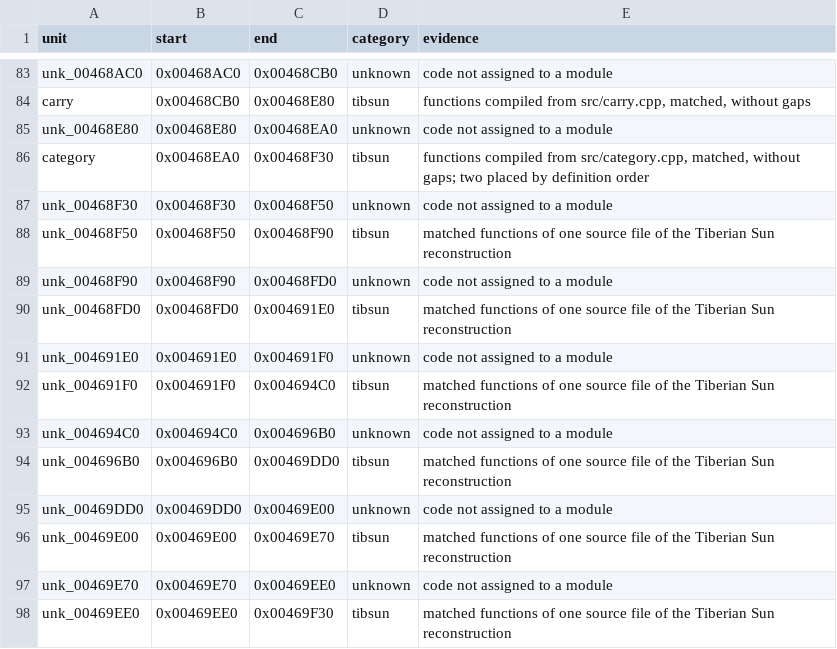
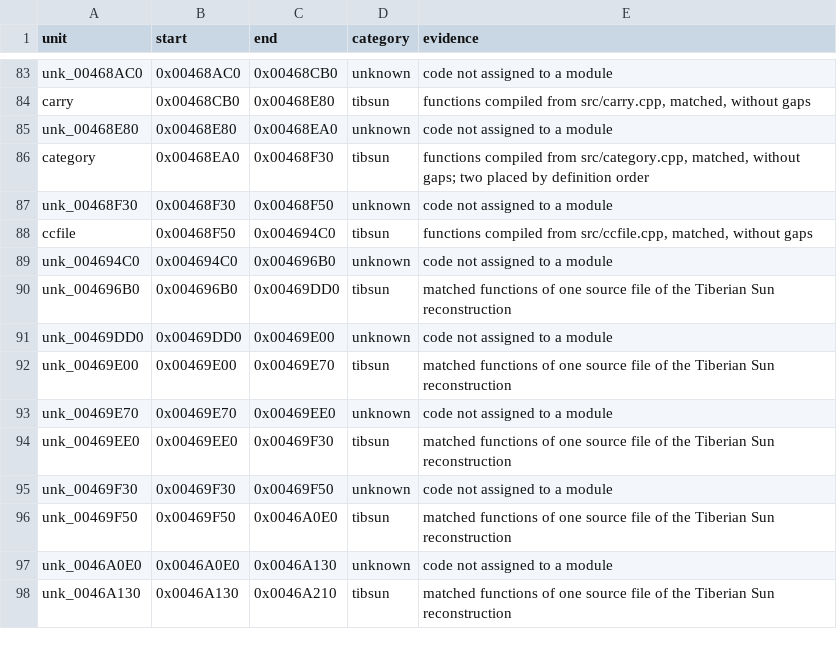
Before and after one commit to mischa85/RedAlert2, a CSV file: config/ra2-1.006/modules.csv, drawn as a sheet; only a part is shown, gaps mark what is left out; the shorter side is filled out with more unchanged rows.

```diff
--- a/config/ra2-1.006/modules.csv
+++ b/config/ra2-1.006/modules.csv
@@ -87,7 +87,3 @@ category,0x00468EA0,0x00468F30,tibsun,"functions compiled from src/category.cpp,
 unk_00468F30,0x00468F30,0x00468F50,unknown,code not assigned to a module
-unk_00468F50,0x00468F50,0x00468F90,tibsun,matched functions of one source file of the Tiberian Sun reconstruction
-unk_00468F90,0x00468F90,0x00468FD0,unknown,code not assigned to a module
-unk_00468FD0,0x00468FD0,0x004691E0,tibsun,matched functions of one source file of the Tiberian Sun reconstruction
-unk_004691E0,0x004691E0,0x004691F0,unknown,code not assigned to a module
-unk_004691F0,0x004691F0,0x004694C0,tibsun,matched functions of one source file of the Tiberian Sun reconstruction
+ccfile,0x00468F50,0x004694C0,tibsun,"functions compiled from src/ccfile.cpp, matched, without gaps"
 unk_004694C0,0x004694C0,0x004696B0,unknown,code not assigned to a module
```
Also changed, not shown: config/ra2-1.006/functions.csv, config/ra2-1.006/names.csv.
